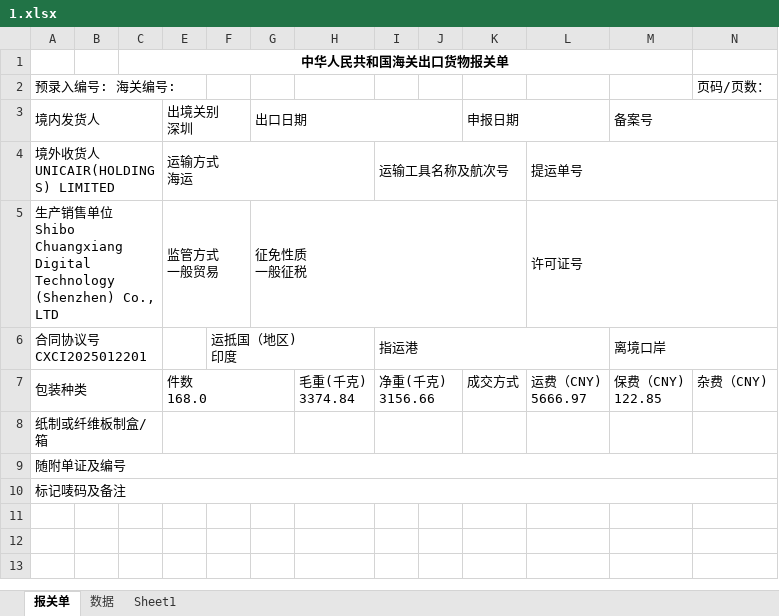
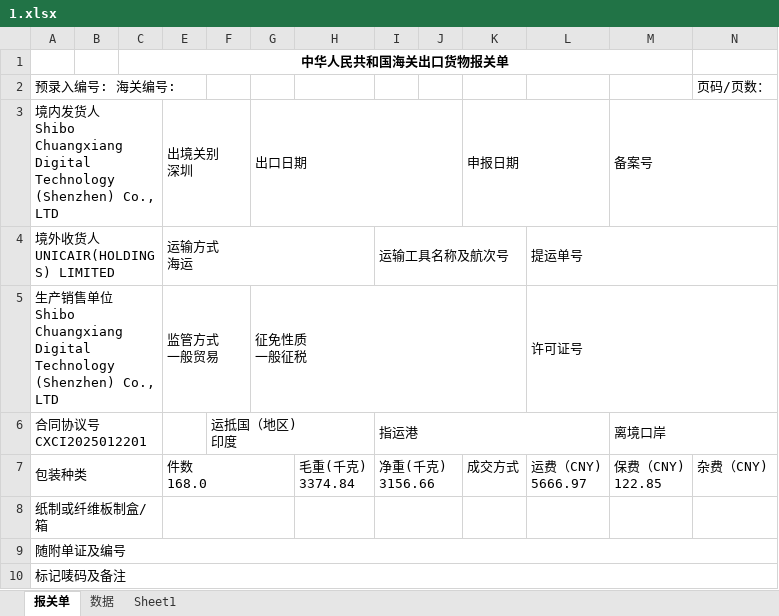
Before and after one commit to anlaganlag/CIIBER_custom_declare, an Excel workbook: 1.xlsx, sheet 报关单, drawn as a sheet; values as stored, in another font and other column widths than the file's, no borders; ↵ is a line break in a cell; the diff names each change by its address in the sheet, - before the commit and + after, or states it on an @@ line.

```diff
--- a/1.xlsx (sheet 报关单)
+++ b/1.xlsx (sheet 报关单)
-A3: 境内发货人
+A3: 境内发货人 ↵ Shibo Chuangxiang Digital Technology (Shenzhen) Co., LTD
```
Also changed, not shown: 3.xlsx, 2 other files.
